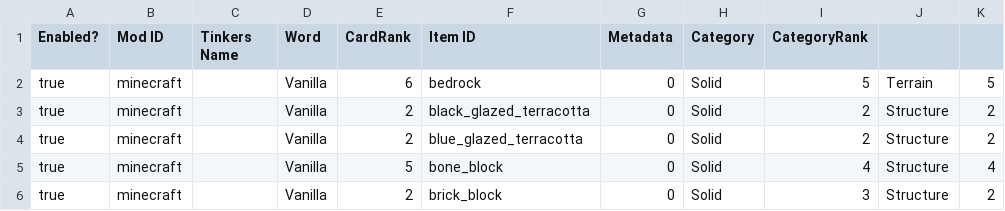
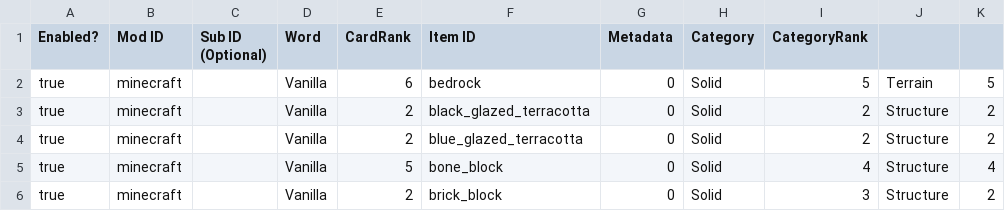
Before and after one commit to TheFloydman/Pages, a CSV file: src/main/resources/assets/pages/blocks.csv, drawn as a sheet; only a part is shown; the diff names each change by its address in the sheet, - before the commit and + after, or states it on an @@ line.

Commit message:
Changed Tinkerd Word to more generic Sub ID.

```diff
--- a/src/main/resources/assets/pages/blocks.csv
+++ b/src/main/resources/assets/pages/blocks.csv
-C1: Tinkers Name
+C1: Sub ID (Optional)
```
Also changed, not shown: 5 other files.
